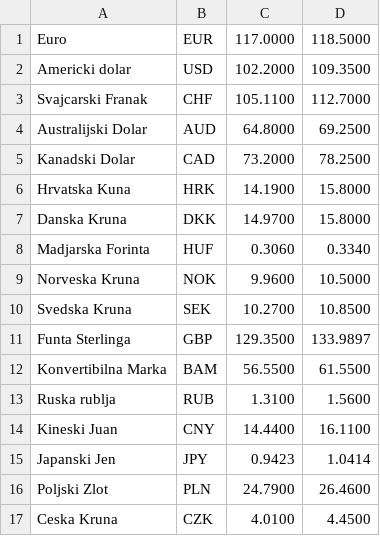
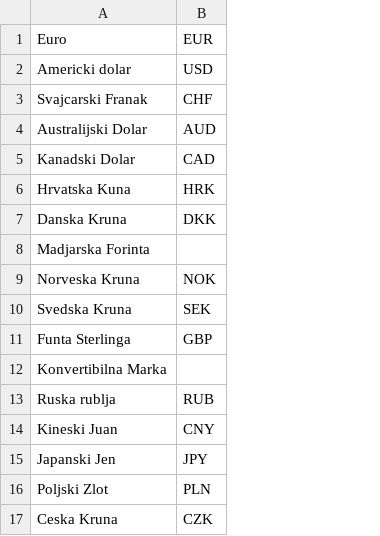
Before and after one commit to X4NDR0/SistemMenjacnice, a CSV file: SistemMenjacnice/data/meni.csv, drawn as a sheet; the diff names each change by its address in the sheet, - before the commit and + after, or states it on an @@ line.

```diff
--- a/SistemMenjacnice/data/meni.csv
+++ b/SistemMenjacnice/data/meni.csv
-column C, rows 1-17: 117.0000 | 102.2000 | 105.1100 | 64.8000 | 73.2000 | 14.1900 | 14.9700 | 0.3060 | 9.9600 | 10.2700 | 129.3500 | 56.5500 | 1.3100 | 14.4400 | 0.9423 | 24.7900 | 4.0100
-column D, rows 1-17: 118.5000 | 109.3500 | 112.7000 | 69.2500 | 78.2500 | 15.8000 | 15.8000 | 0.3340 | 10.5000 | 10.8500 | 133.9897 | 61.5500 | 1.5600 | 16.1100 | 1.0414 | 26.4600 | 4.4500
-B8: HUF
+B8: (empty)
-B12: BAM
+B12: (empty)
```
Also changed, not shown: 2 other files.
